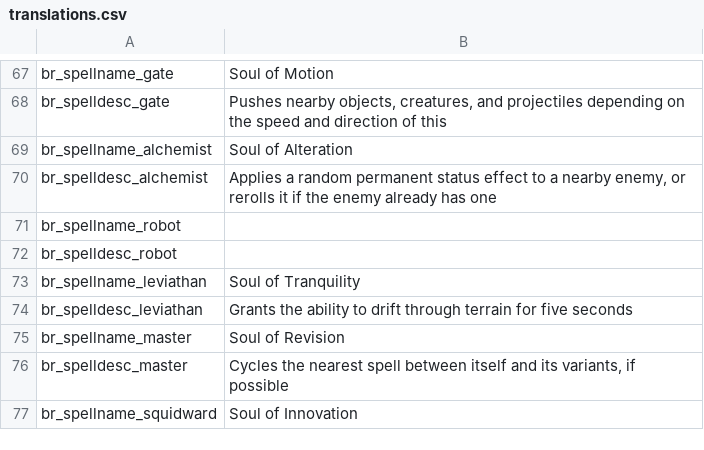
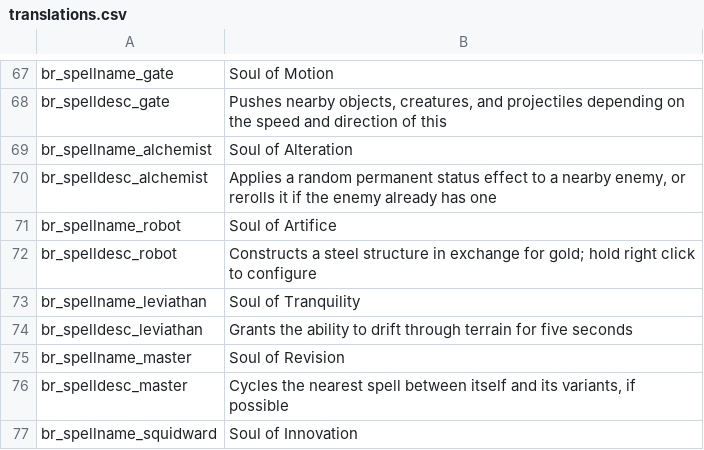
Before and after one commit to GrahamBurgers/BossReworks, a CSV file: translations.csv, drawn as a sheet; only a part is shown, gaps mark what is left out.

```diff
--- a/translations.csv
+++ b/translations.csv
@@ -70,4 +70,4 @@ br_spellname_alchemist,"Soul of Alteration",,,,,,,,,,,,,
 br_spelldesc_alchemist,"Applies a random permanent status effect to a nearby enemy, or rerolls it if the enemy already has one",,,,,,,,,,,,,
-br_spellname_robot,"",,,,,,,,,,,,,
-br_spelldesc_robot,"",,,,,,,,,,,,,
+br_spellname_robot,"Soul of Artifice",,,,,,,,,,,,,
+br_spelldesc_robot,"Constructs a steel structure in exchange for gold; hold right click to configure",,,,,,,,,,,,,
 br_spellname_leviathan,"Soul of Tranquility",,,,,,,,,,,,,
```
Also changed, not shown: 17 other files.
